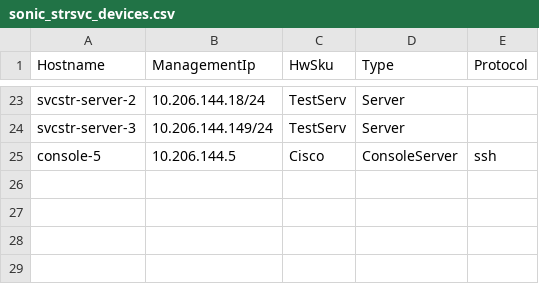
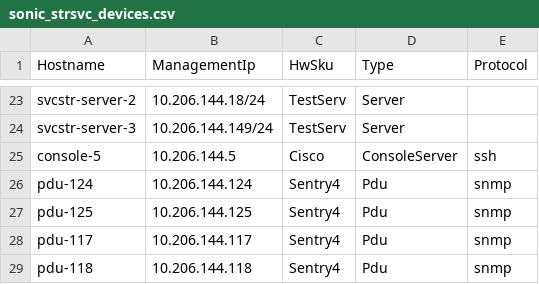
Before and after one commit to lolyu/sonic-mgmt, a CSV file: ansible/files/sonic_strsvc_devices.csv, drawn as a sheet; only a part is shown, gaps mark what is left out; the diff names each change by its address in the sheet, - before the commit and + after, or states it on an @@ line.

```diff
--- a/ansible/files/sonic_strsvc_devices.csv
+++ b/ansible/files/sonic_strsvc_devices.csv
+row 26: pdu-124 | 10.206.144.124 | Sentry4 | Pdu | snmp
+row 27: pdu-125 | 10.206.144.125 | Sentry4 | Pdu | snmp
+row 28: pdu-117 | 10.206.144.117 | Sentry4 | Pdu | snmp
+row 29: pdu-118 | 10.206.144.118 | Sentry4 | Pdu | snmp
```
Also changed, not shown: 1 other file.
